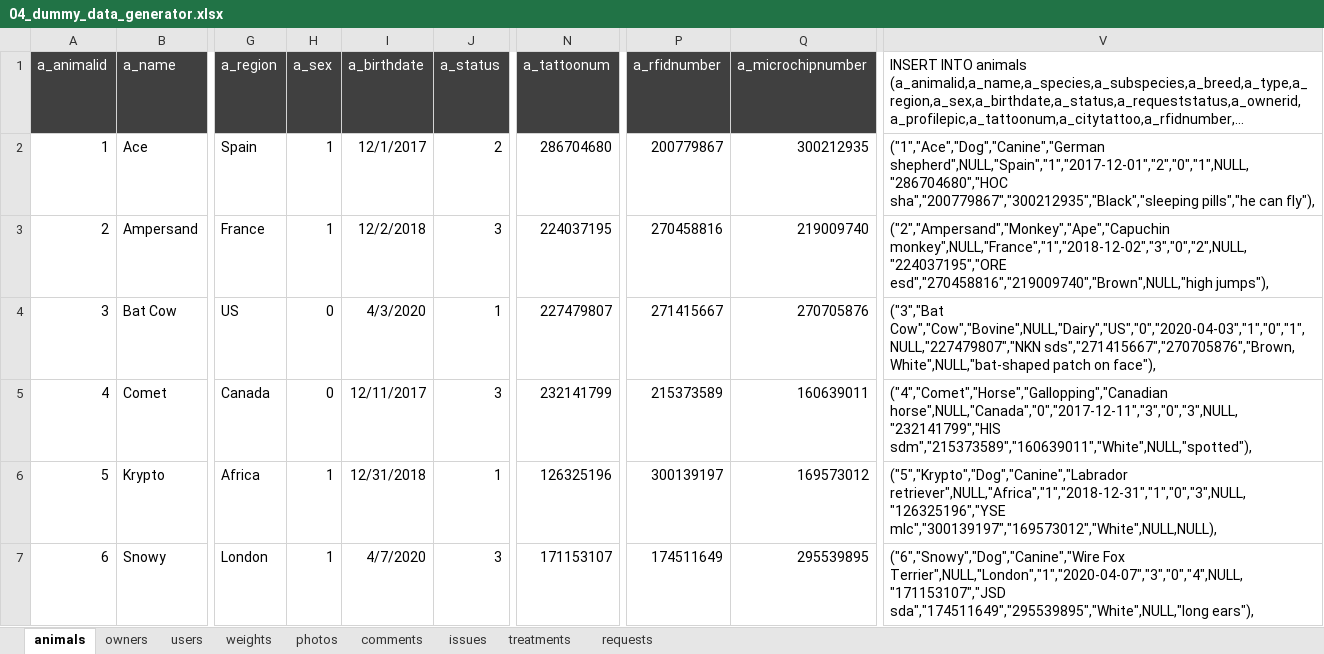
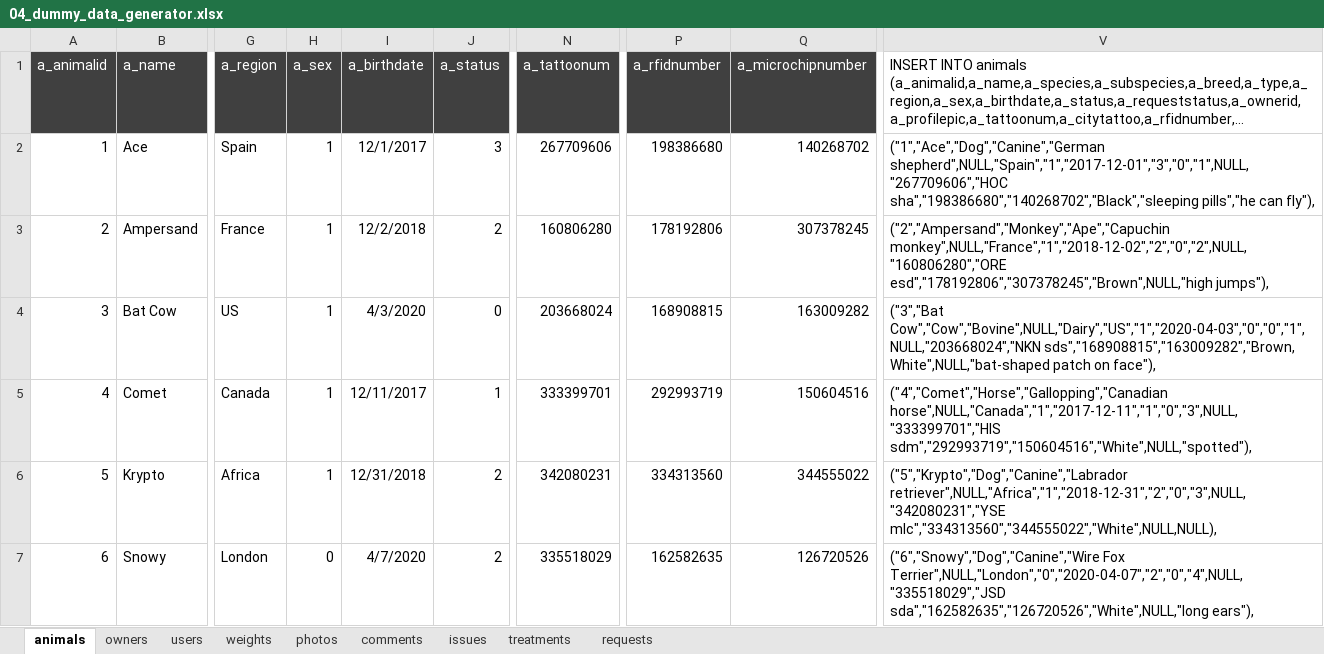
Before and after one commit to zbhavyai/veterinary-clinic, an Excel workbook: sql/04_dummy_data_generator.xlsx, sheet animals, drawn as a sheet; only a part is shown, gaps mark what is left out; long unchanged cells end in …; values as stored, in another font and other column widths than the file's, no borders; the diff covers the shown part only; the diff names each change by its address in the sheet, - before the commit and + after, or states it on an @@ line.

```diff
--- a/sql/04_dummy_data_generator.xlsx (sheet animals)
+++ b/sql/04_dummy_data_generator.xlsx (sheet animals)
-J2 (a_status): 2
+J2 (a_status): 3
-N2 (a_tattoonum): 286704680
+N2 (a_tattoonum): 267709606
-P2 (a_rfidnumber): 200779867
+P2 (a_rfidnumber): 198386680
-Q2 (a_microchipnumber): 300212935
+Q2 (a_microchipnumber): 140268702
-V2: ("1","Ace","Dog","Canine","German shepherd",NULL,"Spain","1","2017-12-01","2","0","1",NULL,"286704680","HOC sha","200779867","300212935","Black","sleeping pills","he can…
+V2: ("1","Ace","Dog","Canine","German shepherd",NULL,"Spain","1","2017-12-01","3","0","1",NULL,"267709606","HOC sha","198386680","140268702","Black","sleeping pills","he can…
-J3 (a_status): 3
+J3 (a_status): 2
-N3 (a_tattoonum): 224037195
+N3 (a_tattoonum): 160806280
-P3 (a_rfidnumber): 270458816
+P3 (a_rfidnumber): 178192806
-Q3 (a_microchipnumber): 219009740
+Q3 (a_microchipnumber): 307378245
-V3: ("2","Ampersand","Monkey","Ape","Capuchin monkey",NULL,"France","1","2018-12-02","3","0","2",NULL,"224037195","ORE esd","270458816","219009740","Brown",NULL,"high jumps"),
+V3: ("2","Ampersand","Monkey","Ape","Capuchin monkey",NULL,"France","1","2018-12-02","2","0","2",NULL,"160806280","ORE esd","178192806","307378245","Brown",NULL,"high jumps"),
-H4:H5 (a_sex): 0
+H4:H5 (a_sex): 1
-J4 (a_status): 1
+J4 (a_status): 0
-N4 (a_tattoonum): 227479807
+N4 (a_tattoonum): 203668024
-P4 (a_rfidnumber): 271415667
+P4 (a_rfidnumber): 168908815
-Q4 (a_microchipnumber): 270705876
+Q4 (a_microchipnumber): 163009282
-V4: ("3","Bat Cow","Cow","Bovine",NULL,"Dairy","US","0","2020-04-03","1","0","1",NULL,"227479807","NKN sds","271415667","270705876","Brown, White",NULL,"bat-shaped patch…
+V4: ("3","Bat Cow","Cow","Bovine",NULL,"Dairy","US","1","2020-04-03","0","0","1",NULL,"203668024","NKN sds","168908815","163009282","Brown, White",NULL,"bat-shaped patch…
-J5 (a_status): 3
+J5 (a_status): 1
-N5 (a_tattoonum): 232141799
+N5 (a_tattoonum): 333399701
-P5 (a_rfidnumber): 215373589
+P5 (a_rfidnumber): 292993719
-Q5 (a_microchipnumber): 160639011
+Q5 (a_microchipnumber): 150604516
-V5: ("4","Comet","Horse","Gallopping","Canadian horse",NULL,"Canada","0","2017-12-11","3","0","3",NULL,"232141799","HIS sdm","215373589","160639011","White",NULL,"spotted"),
+V5: ("4","Comet","Horse","Gallopping","Canadian horse",NULL,"Canada","1","2017-12-11","1","0","3",NULL,"333399701","HIS sdm","292993719","150604516","White",NULL,"spotted"),
-J6 (a_status): 1
+J6 (a_status): 2
-N6 (a_tattoonum): 126325196
+N6 (a_tattoonum): 342080231
-P6 (a_rfidnumber): 300139197
+P6 (a_rfidnumber): 334313560
-Q6 (a_microchipnumber): 169573012
+Q6 (a_microchipnumber): 344555022
-V6: ("5","Krypto","Dog","Canine","Labrador retriever",NULL,"Africa","1","2018-12-31","1","0","3",NULL,"126325196","YSE mlc","300139197","169573012","White",NULL,NULL),
+V6: ("5","Krypto","Dog","Canine","Labrador retriever",NULL,"Africa","1","2018-12-31","2","0","3",NULL,"342080231","YSE mlc","334313560","344555022","White",NULL,NULL),
-H7 (a_sex): 1
+H7 (a_sex): 0
-J7 (a_status): 3
+J7 (a_status): 2
-N7 (a_tattoonum): 171153107
+N7 (a_tattoonum): 335518029
-P7 (a_rfidnumber): 174511649
+P7 (a_rfidnumber): 162582635
-Q7 (a_microchipnumber): 295539895
+Q7 (a_microchipnumber): 126720526
-V7: ("6","Snowy","Dog","Canine","Wire Fox Terrier",NULL,"London","1","2020-04-07","3","0","4",NULL,"171153107","JSD sda","174511649","295539895","White",NULL,"long ears"),
+V7: ("6","Snowy","Dog","Canine","Wire Fox Terrier",NULL,"London","0","2020-04-07","2","0","4",NULL,"335518029","JSD sda","162582635","126720526","White",NULL,"long ears"),
```
Also changed, not shown: 6 edited cells elsewhere in this sheet, sheet owners, sheet weights, sheet photos, sheet comments, sheet requests, sheet issues, 1 more sheet, 1 other file.
